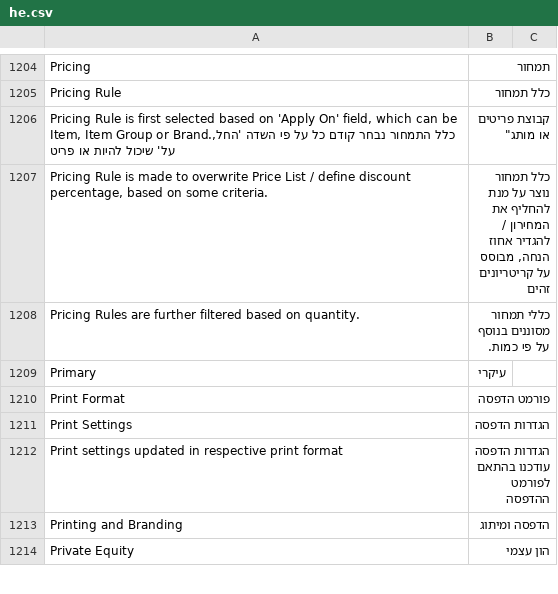
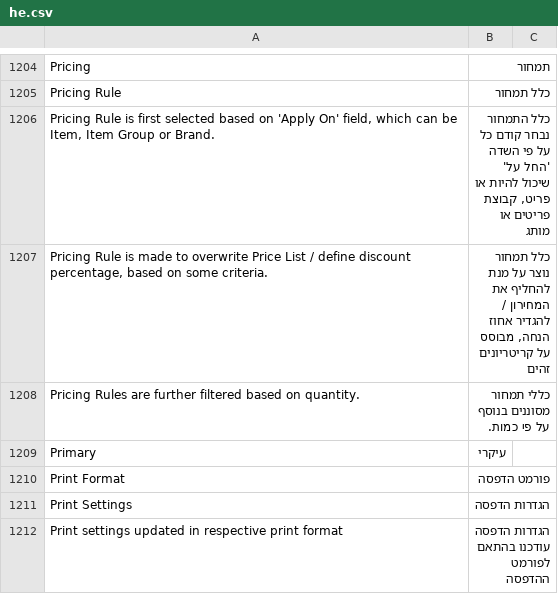
Before and after one commit to cojalvo/erpnext, a CSV file: erpnext/translations/he.csv, drawn as a sheet; only a part is shown, gaps mark what is left out; the shorter side is filled out with more unchanged rows; removed rows and columns are numbered as before the commit, all else as after; the diff names each change by its address in the sheet, - before the commit and + after, or states it on an @@ line.

Commit message:
Update he.csv

```diff
--- a/erpnext/translations/he.csv
+++ b/erpnext/translations/he.csv
-row 1206: Pricing Rule is first selected based on 'Apply On' field, which can be Item, Item Group or Brand.,כלל התמחור נבחר קודם כל על פי השדה 'החל על' שיכול להיות או פריט | קבוצת פריטים או מותג"
+row 1206: Pricing Rule is first selected based on 'Apply On' field, which can be Item, Item Group or Brand. | כלל התמחור נבחר קודם כל על פי השדה 'החל על' שיכול להיות או פריט, קבוצת פריטים או מותג
```
